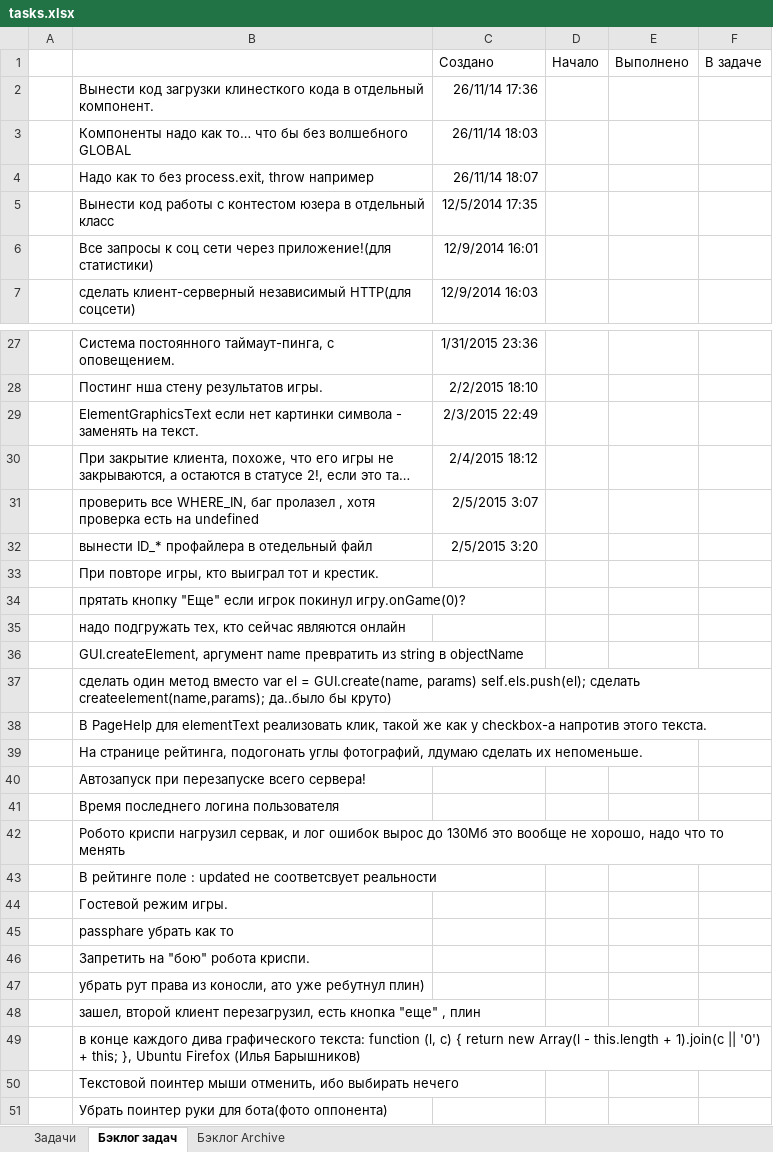
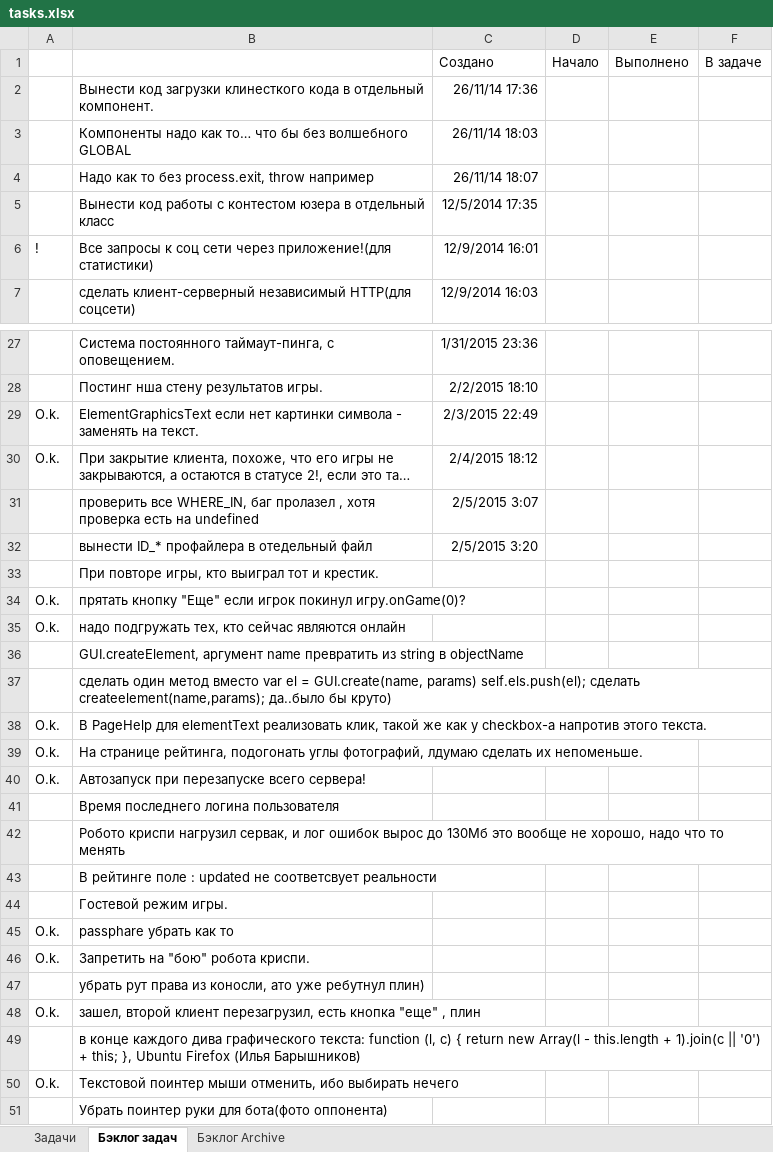
Before and after one commit to JustGamez/projectXO, an Excel workbook: docs/tasks.xlsx, sheet Бэклог задач, drawn as a sheet; only a part is shown, gaps mark what is left out; long unchanged cells end in …; values as stored, in another font and other column widths than the file's, no borders; the diff covers the shown part only; the diff names each change by its address in the sheet, - before the commit and + after, or states it on an @@ line.

```diff
--- a/docs/tasks.xlsx (sheet Бэклог задач)
+++ b/docs/tasks.xlsx (sheet Бэклог задач)
-A6: (empty)
+A6: !
-A29:A30: (empty)
+A29:A30: O.k.
-A34:A35: (empty)
+A34:A35: O.k.
-A38:A40: (empty)
+A38:A40: O.k.
-A45:A46: (empty)
+A45:A46: O.k.
-A48: (empty)
+A48: O.k.
-A50: (empty)
+A50: O.k.
```
Also changed, not shown: 3 added rows and 1 edited cell elsewhere in this sheet, 23 other files.
